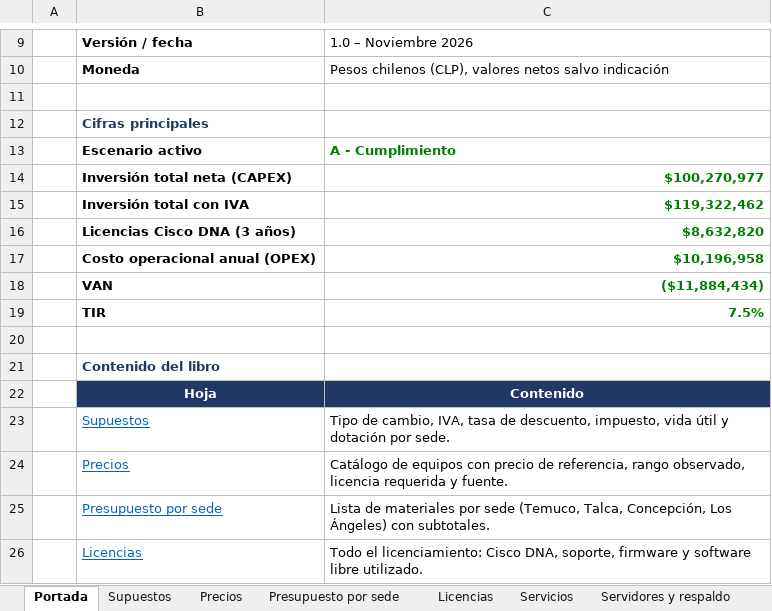
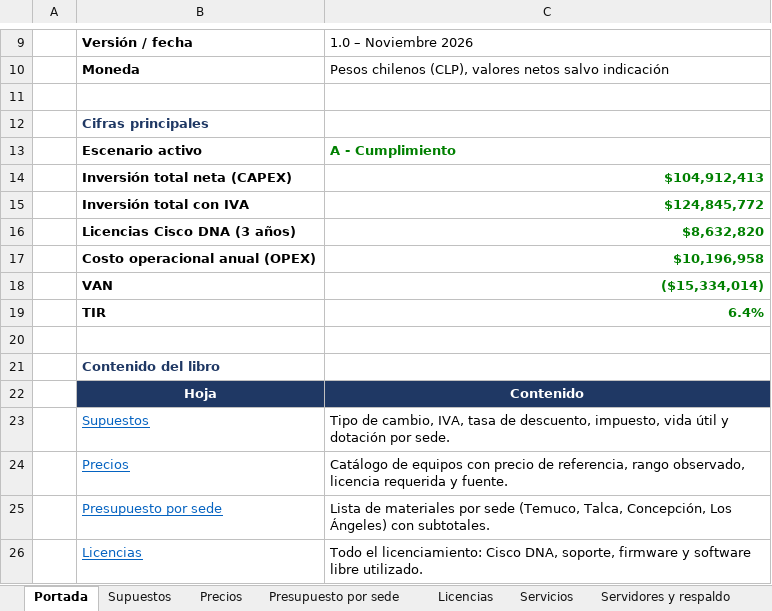
Before and after one commit to erickfranciscobasulto-bit/Proyecto-de-titulo, an Excel workbook: Presupuesto_Evaluacion_Economica_Agroprodel.xlsx, sheet Portada, drawn as a sheet; only a part is shown, gaps mark what is left out; values as stored, in another font and other column widths than the file's, no borders; the diff names each change by its address in the sheet, - before the commit and + after, or states it on an @@ line.

```diff
--- a/Presupuesto_Evaluacion_Economica_Agroprodel.xlsx (sheet Portada)
+++ b/Presupuesto_Evaluacion_Economica_Agroprodel.xlsx (sheet Portada)
-C14: $100,270,977
+C14: $104,912,413
-C15: $119,322,462
+C15: $124,845,772
-C18: ($11,884,434)
+C18: ($15,334,014)
-C19: 7.5%
+C19: 6.4%
```
Also changed, not shown: sheet Escenarios, sheet Resumen, sheet Flujo de caja, sheet Presupuesto por sede, sheet Precios, formulas that keep their value, 2 other files.
